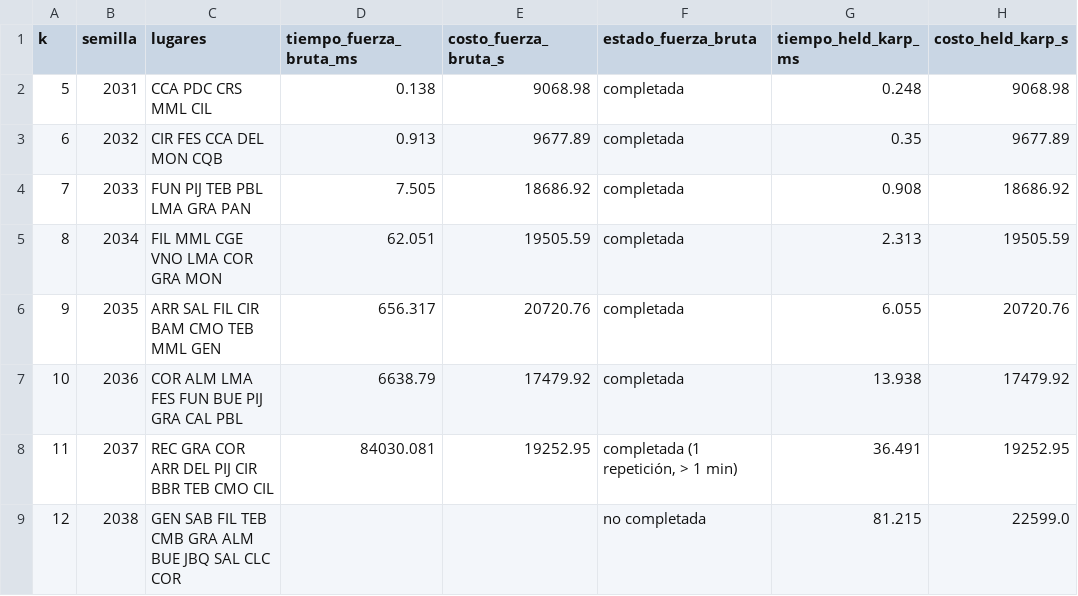
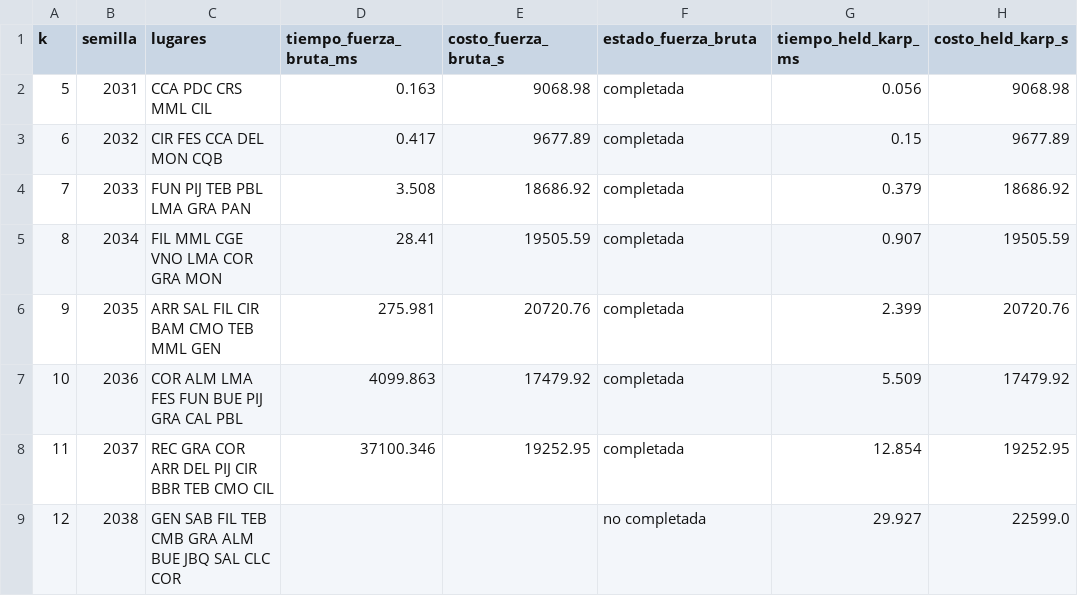
Before and after one commit to William19D/Grafos-Quindio, a CSV file: resultados/r4_exactos.csv, drawn as a sheet; only a part is shown; the diff names each change by its address in the sheet, - before the commit and + after, or states it on an @@ line.

Commit message:
results(r4): rerun exact, quality and itinerary experiments with simplified code
Optimal costs, gaps and the one-day itinerary are unchanged; only timings differ.

Co-authored-by: Casb29XD <80225020+Casb29XD@users.noreply.github.com>

```diff
--- a/resultados/r4_exactos.csv
+++ b/resultados/r4_exactos.csv
-D2 (tiempo_fuerza_bruta_ms): 0.138
+D2 (tiempo_fuerza_bruta_ms): 0.163
-G2 (tiempo_held_karp_ms): 0.248
+G2 (tiempo_held_karp_ms): 0.056
-D3 (tiempo_fuerza_bruta_ms): 0.913
+D3 (tiempo_fuerza_bruta_ms): 0.417
-G3 (tiempo_held_karp_ms): 0.35
+G3 (tiempo_held_karp_ms): 0.15
-D4 (tiempo_fuerza_bruta_ms): 7.505
+D4 (tiempo_fuerza_bruta_ms): 3.508
-G4 (tiempo_held_karp_ms): 0.908
+G4 (tiempo_held_karp_ms): 0.379
-D5 (tiempo_fuerza_bruta_ms): 62.051
+D5 (tiempo_fuerza_bruta_ms): 28.41
-G5 (tiempo_held_karp_ms): 2.313
+G5 (tiempo_held_karp_ms): 0.907
-D6 (tiempo_fuerza_bruta_ms): 656.317
+D6 (tiempo_fuerza_bruta_ms): 275.981
-G6 (tiempo_held_karp_ms): 6.055
+G6 (tiempo_held_karp_ms): 2.399
-D7 (tiempo_fuerza_bruta_ms): 6638.79
+D7 (tiempo_fuerza_bruta_ms): 4099.863
-G7 (tiempo_held_karp_ms): 13.938
+G7 (tiempo_held_karp_ms): 5.509
-D8 (tiempo_fuerza_bruta_ms): 84030.081
+D8 (tiempo_fuerza_bruta_ms): 37100.346
-F8 (estado_fuerza_bruta): completada (1 repetición, > 1 min)
+F8 (estado_fuerza_bruta): completada
-G8 (tiempo_held_karp_ms): 36.491
+G8 (tiempo_held_karp_ms): 12.854
-G9 (tiempo_held_karp_ms): 81.215
+G9 (tiempo_held_karp_ms): 29.927
```
Also changed, not shown: resultados/r4_calidad_detalle.csv, resultados/r4_memoria.csv, 2 other files.
